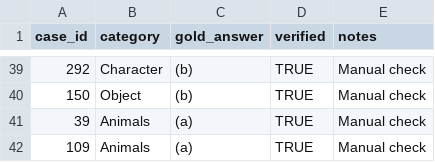
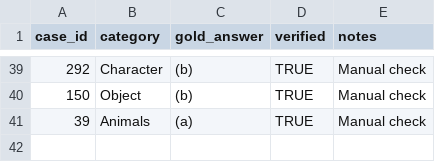
Before and after one commit to aarohi-agrawal/Hidden-Failures-and-Robustness-in-Biomedical-Foundation-Models, a CSV file: data/manifests/week5_evidence_ladder_seed.csv, drawn as a sheet; only a part is shown, gaps mark what is left out; the diff names each change by its address in the sheet, - before the commit and + after, or states it on an @@ line.

Commit message:
Complete Week 5 evidence benchmark data construction

```diff
--- a/data/manifests/week5_evidence_ladder_seed.csv
+++ b/data/manifests/week5_evidence_ladder_seed.csv
-row 42: 109 | Animals | (a) | TRUE | Manual check
```
Also changed, not shown: 45 other files.
